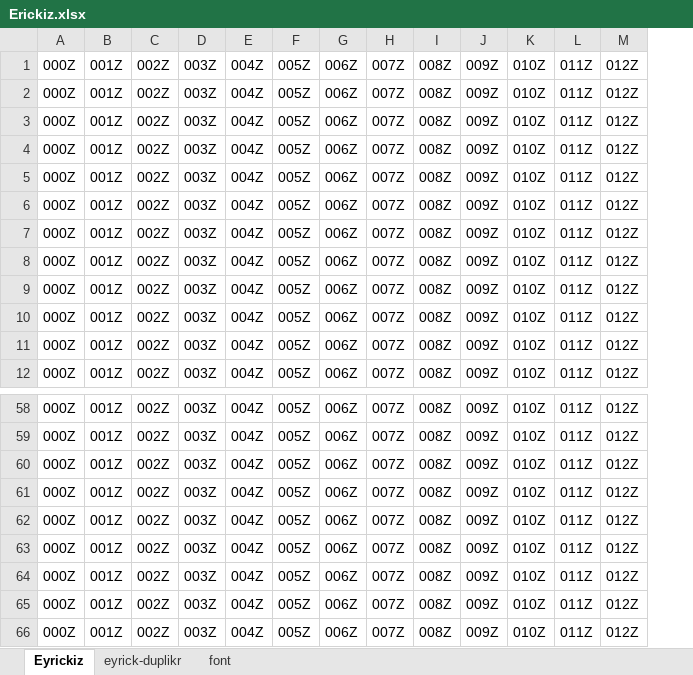
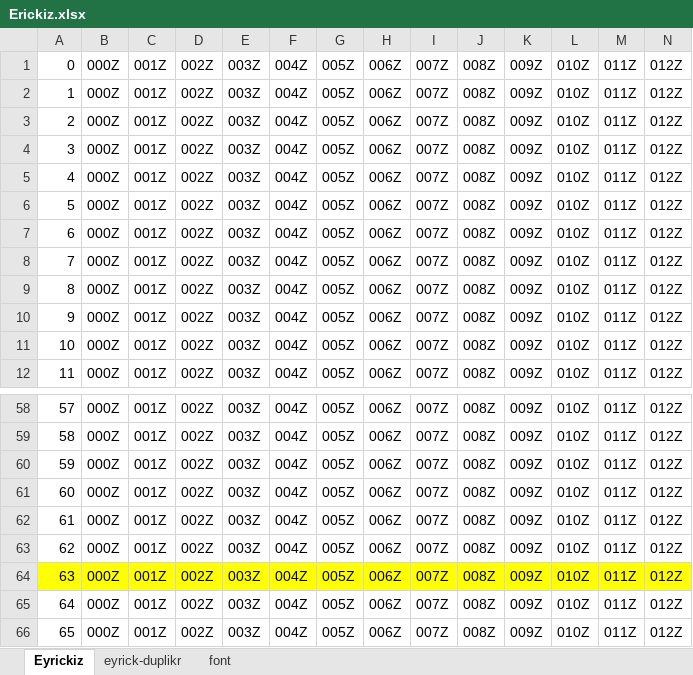
Before and after one commit to VB6Hobbyst7/Leonic, an Excel workbook: Axcels/Erickiz.xlsx, sheet Eyrickiz, drawn as a sheet; only a part is shown, gaps mark what is left out; values as stored, in another font and other column widths than the file's, no borders; addresses are those after the commit; the diff covers the shown part only; the diff names each change by its address in the sheet, - before the commit and + after, or states it on an @@ line.

```diff
--- a/Axcels/Erickiz.xlsx (sheet Eyrickiz)
+++ b/Axcels/Erickiz.xlsx (sheet Eyrickiz)
+column A, rows 1-12: 0 | 1 | 2 | 3 | 4 | 5 | 6 | 7 | 8 | 9 | 10 | 11; rows 58-66: 57 | 58 | 59 | 60 | 61 | 62 | 63 | 64 | 65
-B64:N64 fill: none
+B64:N64 fill: #FFFF00
```
Also changed, not shown: cell formats elsewhere in this sheet, 1 other file.
